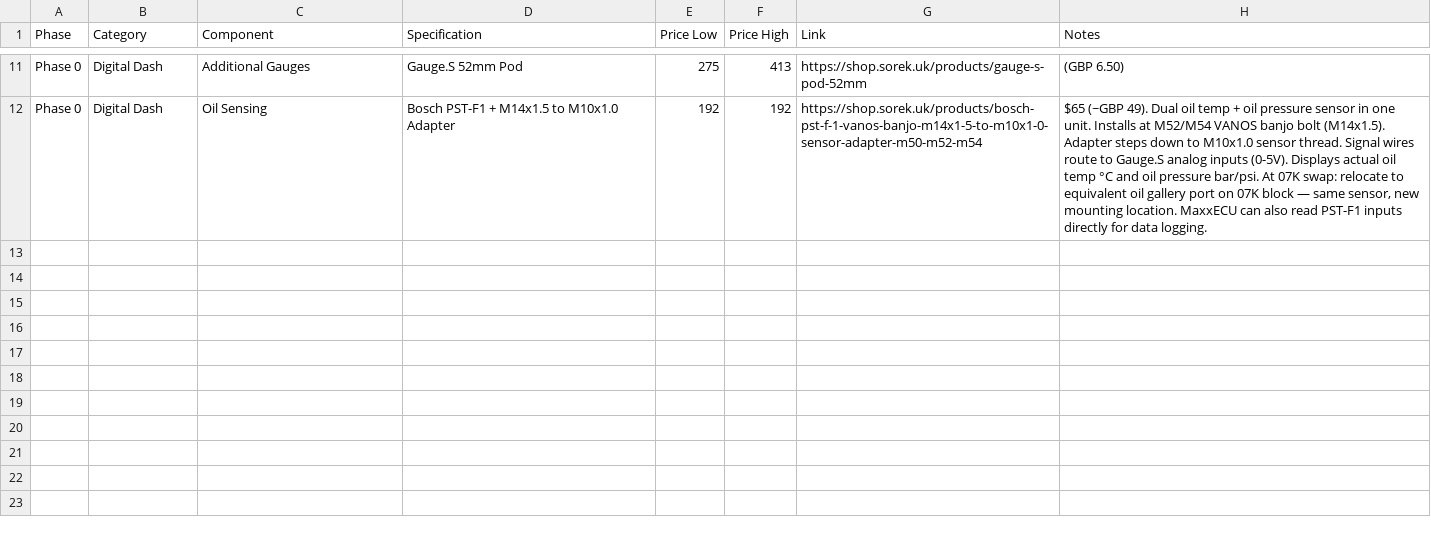
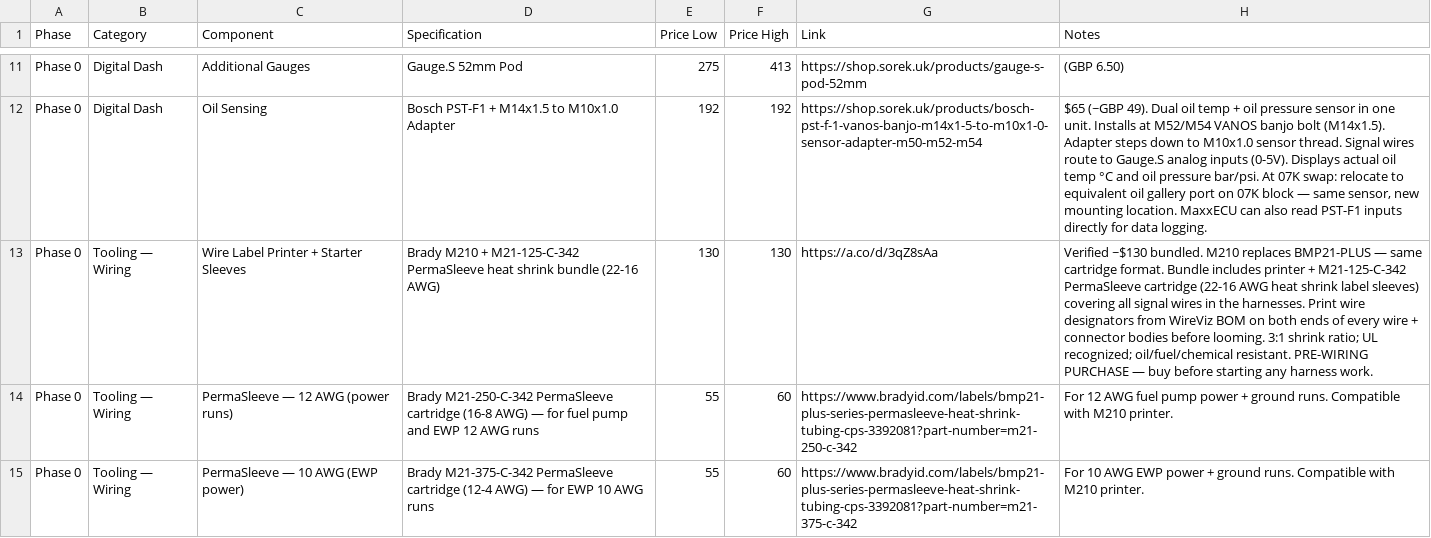
Before and after one commit to wesleyxcooper/e36-build-docs, a CSV file: E36_CSVs/E36_Phase0_Chassis.csv, drawn as a sheet; only a part is shown, gaps mark what is left out; the diff names each change by its address in the sheet, - before the commit and + after, or states it on an @@ line.

Commit message:
Add wire labeling tooling; add BBG cover/flange options with verified prices
Phase0: add Brady M210 + PermaSleeve tooling rows (22-16 AWG bundle,
12 AWG, 10 AWG cartridges) under new Tooling — Wiring category

Phase2: update BBG valve cover / timing cover / coolant flange section
- Fix stale combo price $975-$1075 → $1020/$1120 (verified), add variant URL
- Add standalone BBG valve cover row ($545 verified)
- Add 2-piece combo VC + timing cover row ($865 verified)
- Add standalone upper timing cover row ($395 verified)
- Add standalone rear coolant flange row ($205 verified)
- Include pricing matrix in combo notes
- Fix misleading "stock VC" language in standalone row notes

Checklist: add wire labeling kit prerequisite block at top of
ECU & Chassis Wiring section with links to all PermaSleeve cartridges

```diff
--- a/E36_CSVs/E36_Phase0_Chassis.csv
+++ b/E36_CSVs/E36_Phase0_Chassis.csv
+row 13: Phase 0 | Tooling — Wiring | Wire Label Printer + Starter Sleeves | Brady M210 + M21-125-C-342 PermaSleeve heat shrink bundle (22-16 AWG) | 130 | 130 | https://a.co/d/3qZ8sAa | Verified ~$130 bundled. M210 replaces BMP21-PLUS — same cartridge format. Bundle includes printer + M21-125-C-342 PermaSleeve cartridge (22-16 AWG heat shrink label sleeves) covering all signal wires in the harnesses. Print wire designators from WireViz BOM on both ends of every wire + connector bodies before looming. 3:1 shrink ratio; UL recognized; oil/fuel/chemical resistant. PRE-WIRING PURCHASE — buy before starting any harness work.
+row 14: Phase 0 | Tooling — Wiring | PermaSleeve — 12 AWG (power runs) | Brady M21-250-C-342 PermaSleeve cartridge (16-8 AWG) — for fuel pump and EWP 12 AWG runs | 55 | 60 | https://www.bradyid.com/labels/bmp21-plus-series-permasleeve-heat-shrink-tubing-cps-3392081?part-number=m21-250-c-342 | For 12 AWG fuel pump power + ground runs. Compatible with M210 printer.
+row 15: Phase 0 | Tooling — Wiring | PermaSleeve — 10 AWG (EWP power) | Brady M21-375-C-342 PermaSleeve cartridge (12-4 AWG) — for EWP 10 AWG runs | 55 | 60 | https://www.bradyid.com/labels/bmp21-plus-series-permasleeve-heat-shrink-tubing-cps-3392081?part-number=m21-375-c-342 | For 10 AWG EWP power + ground runs. Compatible with M210 printer.
```
Also changed, not shown: E36_CSVs/E36_Phase2_07KBuild.csv, 1 other file.
